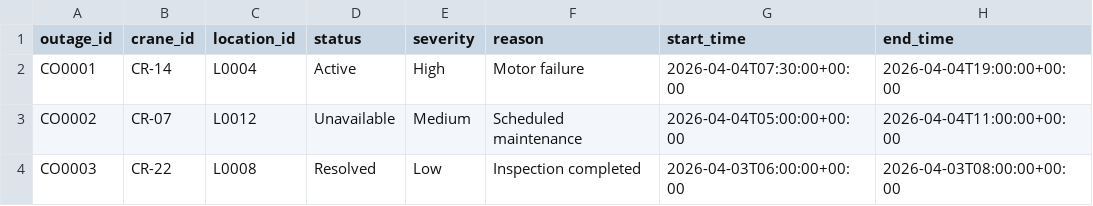
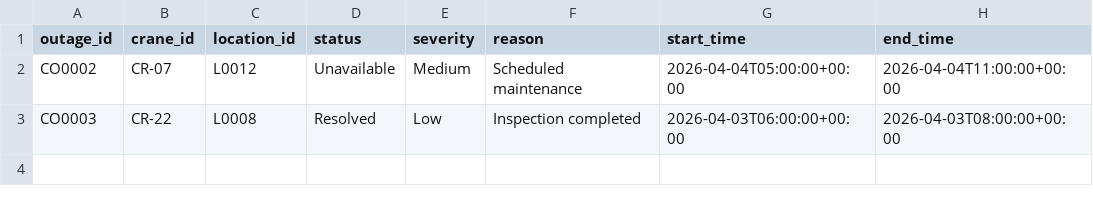
Before and after one commit to MuhammadKamran1183/SMPOOS, a CSV file: data/smpoos_crane_outages.csv, drawn as a sheet.

```diff
--- a/data/smpoos_crane_outages.csv
+++ b/data/smpoos_crane_outages.csv
@@ -1,3 +1,2 @@
 outage_id,crane_id,location_id,status,severity,reason,start_time,end_time
-CO0001,CR-14,L0004,Active,High,Motor failure,2026-04-04T07:30:00+00:00,2026-04-04T19:00:00+00:00
 CO0002,CR-07,L0012,Unavailable,Medium,Scheduled maintenance,2026-04-04T05:00:00+00:00,2026-04-04T11:00:00+00:00
```
Also changed, not shown: data/smpoos_credentials.csv, data/smpoos_locations.csv, 53 other files.
